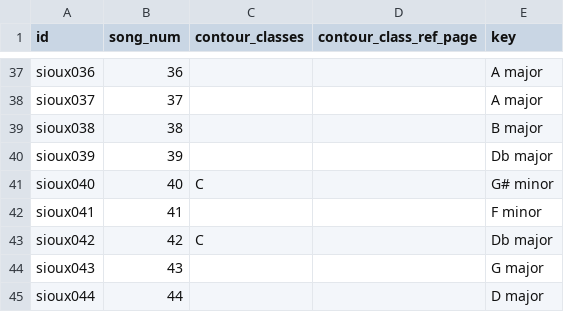
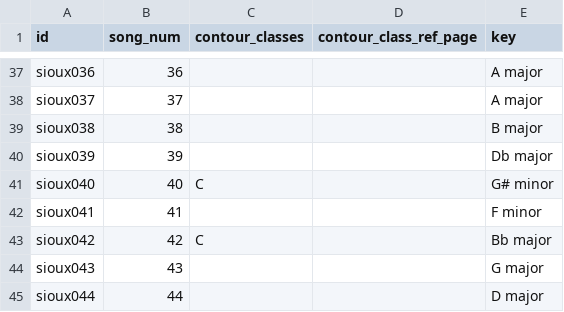
Before and after one commit to bacor/catafolk-registry, a CSV file: corpora/densmore-teton-sioux/0.0.1/src/additional-metadata.csv, drawn as a sheet; only a part is shown, gaps mark what is left out.

```diff
--- a/corpora/densmore-teton-sioux/0.0.1/src/additional-metadata.csv
+++ b/corpora/densmore-teton-sioux/0.0.1/src/additional-metadata.csv
@@ -42,3 +42,3 @@ sioux040,40,C,,G# minor
 sioux041,41,,,F minor
-sioux042,42,C,,Db major
+sioux042,42,C,,Bb major
 sioux043,43,,,G major
```
Also changed, not shown: corpora/densmore-teton-sioux/0.0.1/index.csv, 1 other file.
